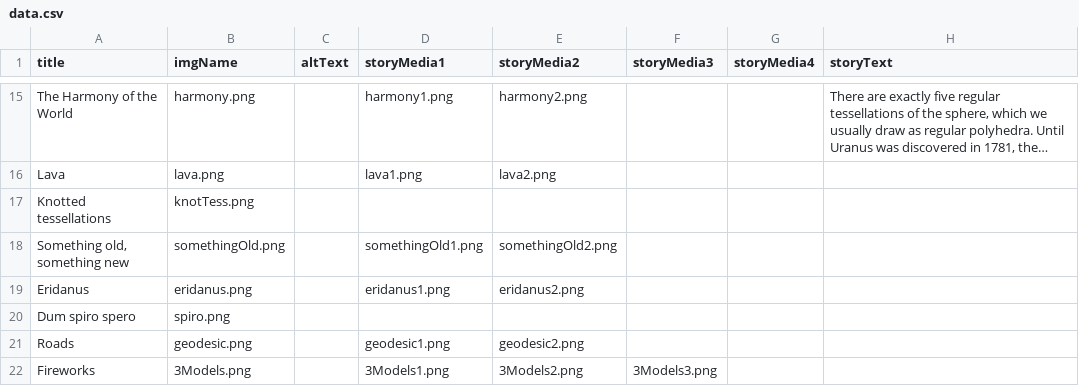
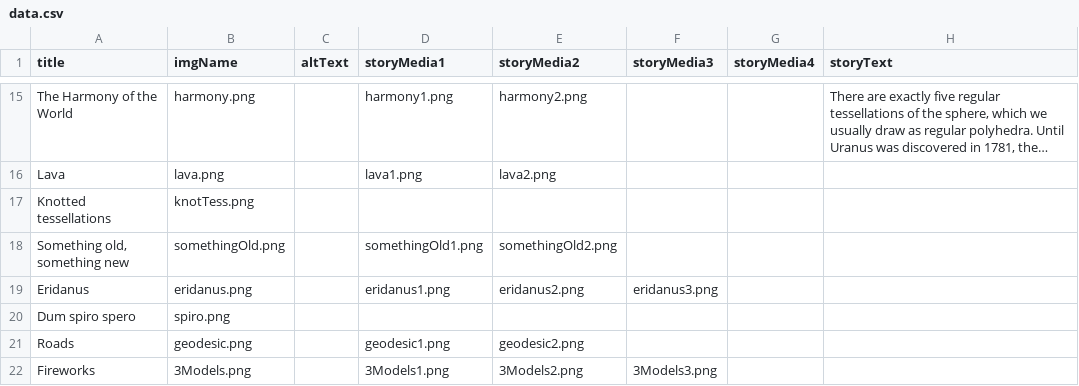
Before and after one commit to immersive-scholar/tess-celestial-dev, a CSV file: src/data.csv, drawn as a sheet; only a part is shown, gaps mark what is left out; long unchanged cells end in ….

Commit message:
added third eridanus support img

```diff
--- a/src/data.csv
+++ b/src/data.csv
@@ -18,3 +18,3 @@ Knotted tessellations,knotTess.png,,,,,,
 "Something old, something new",somethingOld.png,,somethingOld1.png,somethingOld2.png,,,
-Eridanus,eridanus.png,,eridanus1.png,eridanus2.png,,,
+Eridanus,eridanus.png,,eridanus1.png,eridanus2.png,eridanus3.png,,
 Dum spiro spero,spiro.png,,,,,,
```
